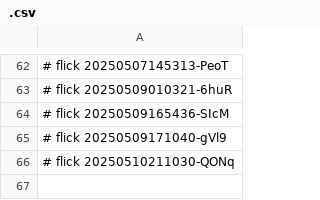
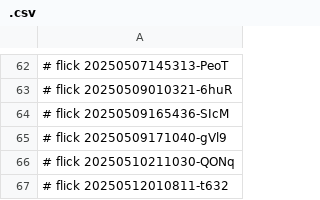
Before and after one commit to abikesa/ukusoma, a CSV file: kitabo/ensi/aperitivo/.csv, drawn as a sheet; only a part is shown, gaps mark what is left out; the diff names each change by its address in the sheet, - before the commit and + after, or states it on an @@ line.

Commit message:
kitabo/ensi/aperitivo/.csv

```diff
--- a/kitabo/ensi/aperitivo/.csv
+++ b/kitabo/ensi/aperitivo/.csv
+row 67: # flick 20250512010811-t632
```
